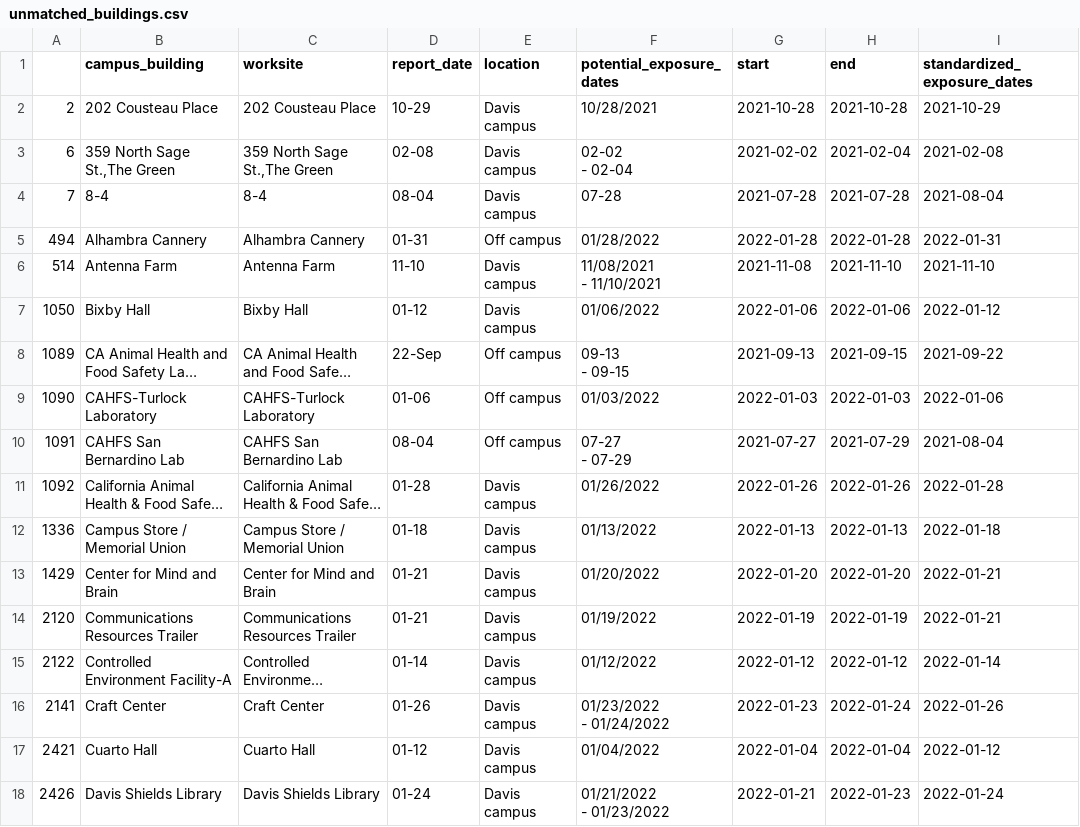
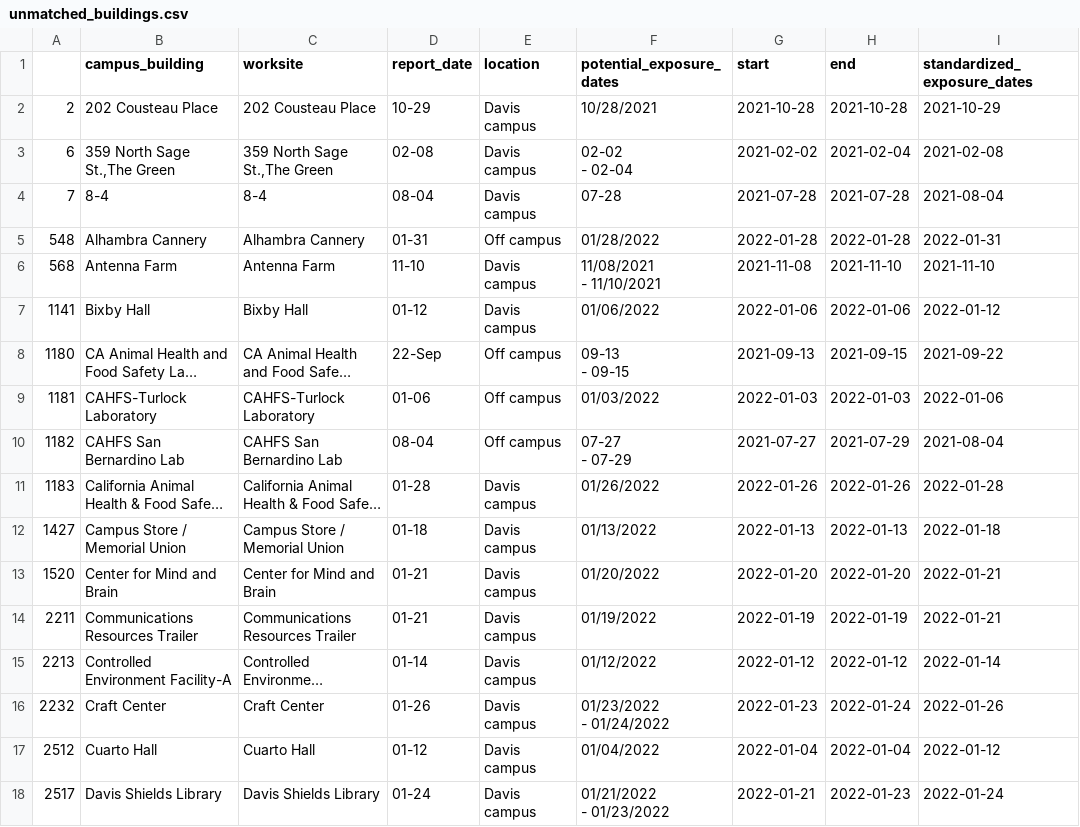
Before and after one commit to datalab-dev/covid_worksite_exposure, a CSV file: data/unmatched_buildings.csv, drawn as a sheet; only a part is shown; long unchanged cells end in …; the diff covers the shown part only; the diff names each change by its address in the sheet, - before the commit and + after, or states it on an @@ line.

```diff
--- a/data/unmatched_buildings.csv
+++ b/data/unmatched_buildings.csv
-A5: 494
+A5: 548
-A6: 514
+A6: 568
-A7: 1050
+A7: 1141
-A8: 1089
+A8: 1180
-A9: 1090
+A9: 1181
-A10: 1091
+A10: 1182
-A11: 1092
+A11: 1183
-A12: 1336
+A12: 1427
-A13: 1429
+A13: 1520
-A14: 2120
+A14: 2211
-A15: 2122
+A15: 2213
-A16: 2141
+A16: 2232
-A17: 2421
+A17: 2512
-A18: 2426
+A18: 2517
```
Also changed, not shown: 1 added row, 1 removed row and 52 edited cells elsewhere in this file, data/exposures.csv, 2 other files.
